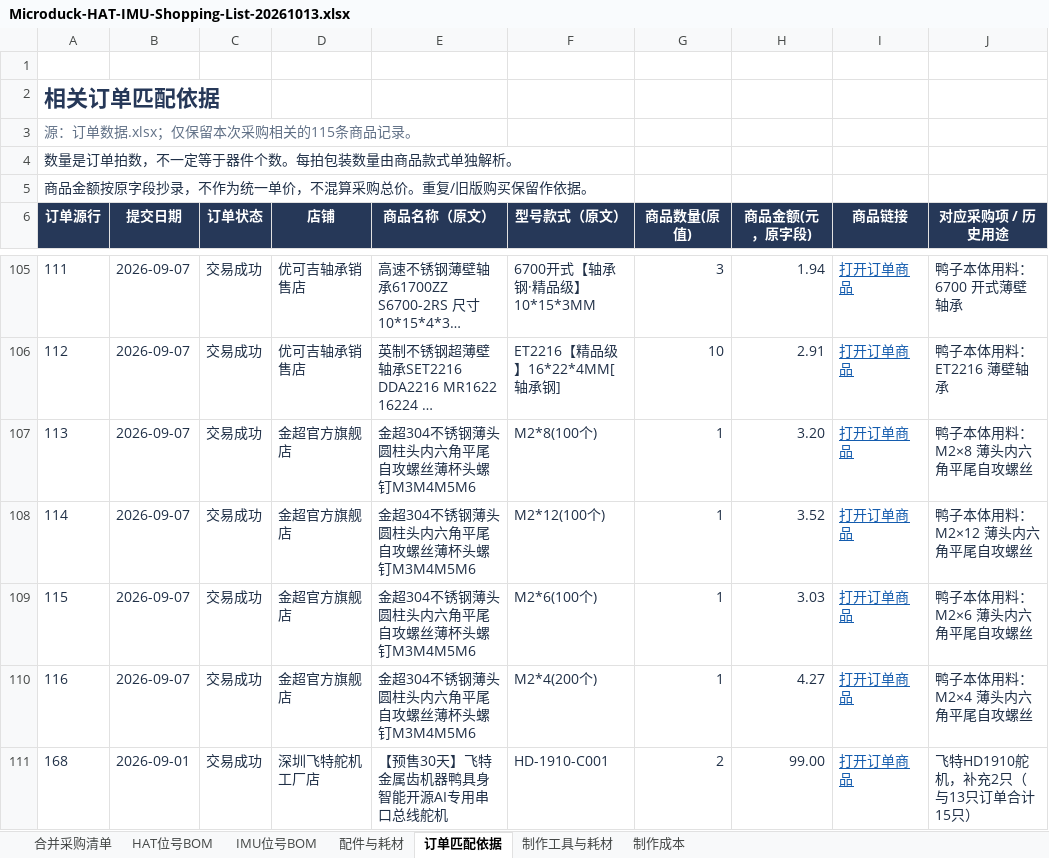
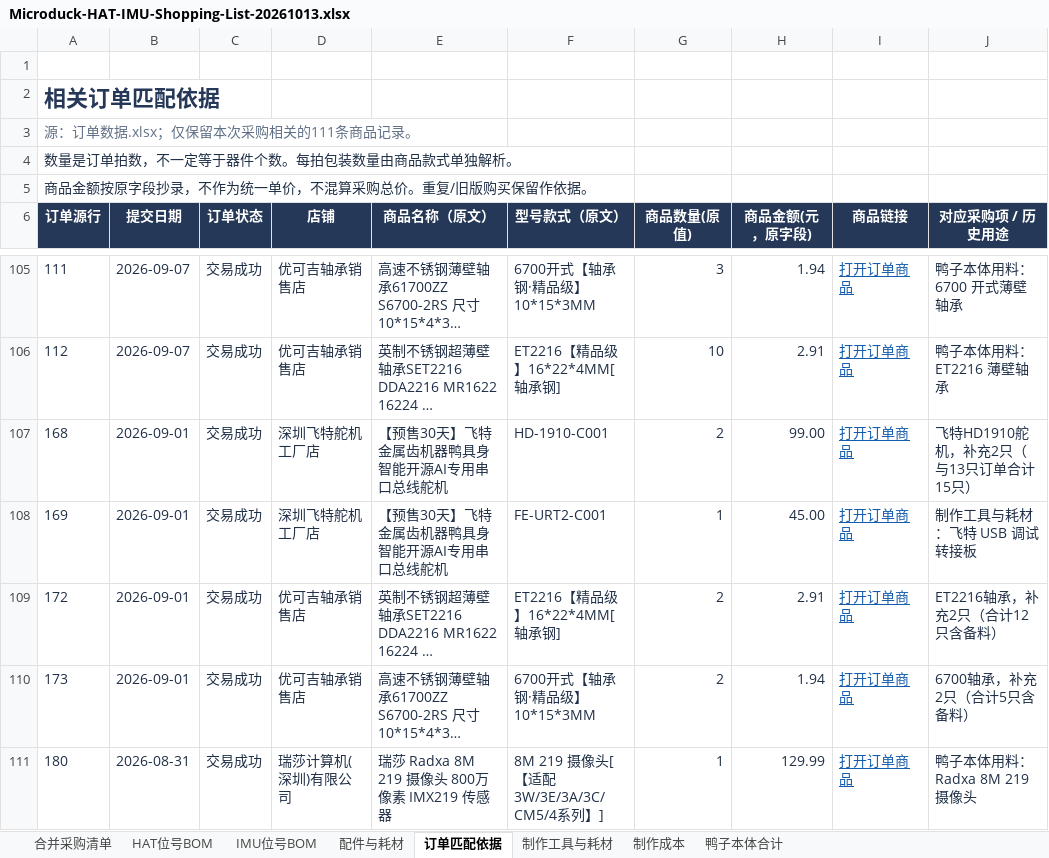
Before and after one commit to UnitClaw/Microduck-wwduck-rl, an Excel workbook: hardware/Microduck-HAT-IMU-Shopping-List-20261013.xlsx, sheet 订单匹配依据, drawn as a sheet; only a part is shown, gaps mark what is left out; the shorter side is filled out with more unchanged rows; long unchanged cells end in …; values as stored, in another font and other column widths than the file's, no borders; table styles not drawn; the diff names each change by its address in the sheet, - before the commit and + after, or states it on an @@ line.

```diff
--- a/hardware/Microduck-HAT-IMU-Shopping-List-20261013.xlsx (sheet 订单匹配依据)
+++ b/hardware/Microduck-HAT-IMU-Shopping-List-20261013.xlsx (sheet 订单匹配依据)
+sheet tab: 鸭子本体合计
-A3 (订单源行): 源：订单数据.xlsx；仅保留本次采购相关的115条商品记录。
+A3 (订单源行): 源：订单数据.xlsx；仅保留本次采购相关的111条商品记录。
-row 107: 113 | 2026-09-07 | 交易成功 | 金超官方旗舰店 | 金超304不锈钢薄头圆柱头内六角平尾自攻螺丝薄杯头螺钉M3M4M5M6 | M2*8(100个) | 1 | 3.20 | 打开订单商品 | 鸭子本体用料：M2×8 薄头内六角平尾自攻螺丝
-row 108: 114 | 2026-09-07 | 交易成功 | 金超官方旗舰店 | 金超304不锈钢薄头圆柱头内六角平尾自攻螺丝薄杯头螺钉M3M4M5M6 | M2*12(100个) | 1 | 3.52 | 打开订单商品 | 鸭子本体用料：M2×12 薄头内六角平尾自攻螺丝
-row 109: 115 | 2026-09-07 | 交易成功 | 金超官方旗舰店 | 金超304不锈钢薄头圆柱头内六角平尾自攻螺丝薄杯头螺钉M3M4M5M6 | M2*6(100个) | 1 | 3.03 | 打开订单商品 | 鸭子本体用料：M2×6 薄头内六角平尾自攻螺丝
-row 110: 116 | 2026-09-07 | 交易成功 | 金超官方旗舰店 | 金超304不锈钢薄头圆柱头内六角平尾自攻螺丝薄杯头螺钉M3M4M5M6 | M2*4(200个) | 1 | 4.27 | 打开订单商品 | 鸭子本体用料：M2×4 薄头内六角平尾自攻螺丝
```
Also changed, not shown: sheet 配件与耗材, 4 other files.
